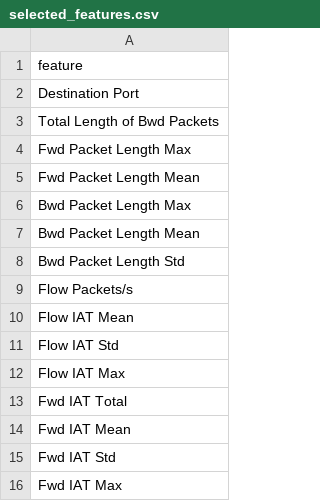
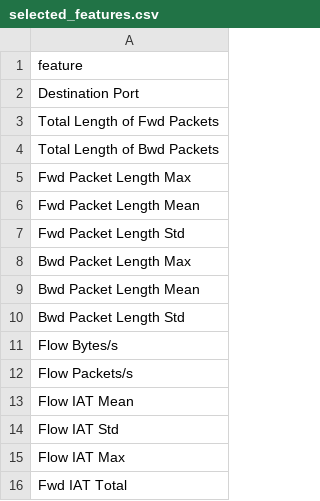
Before and after one commit to nehalpramod666/Sentinal-ML, a CSV file: reports/selected_features.csv, drawn as a sheet; only a part is shown; the shorter side is filled out with more unchanged rows; the diff covers the shown part only.

```diff
--- a/reports/selected_features.csv
+++ b/reports/selected_features.csv
@@ -2,2 +2,3 @@ feature
 Destination Port
+Total Length of Fwd Packets
 Total Length of Bwd Packets
@@ -5,2 +6,3 @@ Fwd Packet Length Max
 Fwd Packet Length Mean
+Fwd Packet Length Std
 Bwd Packet Length Max
@@ -8,2 +10,3 @@ Bwd Packet Length Mean
 Bwd Packet Length Std
+Flow Bytes/s
 Flow Packets/s
```
Also changed, not shown: 4 added rows, 2 removed rows and 1 edited cell elsewhere in this file, reports/aco_history.csv, reports/aco_pheromone_final.csv, 4 other files.
